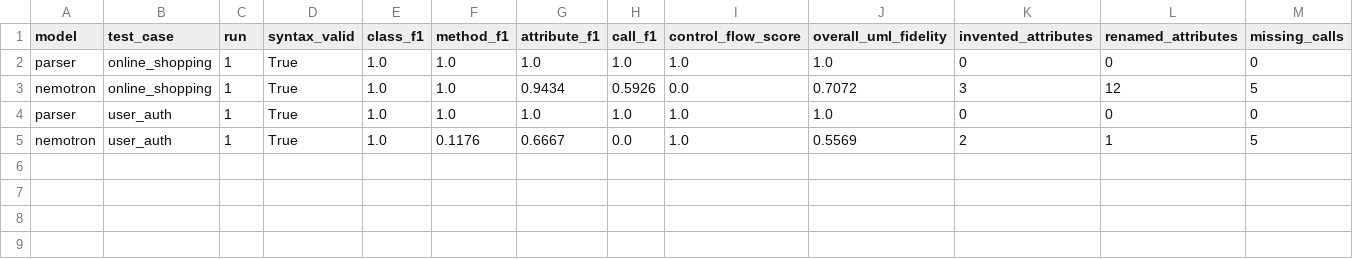
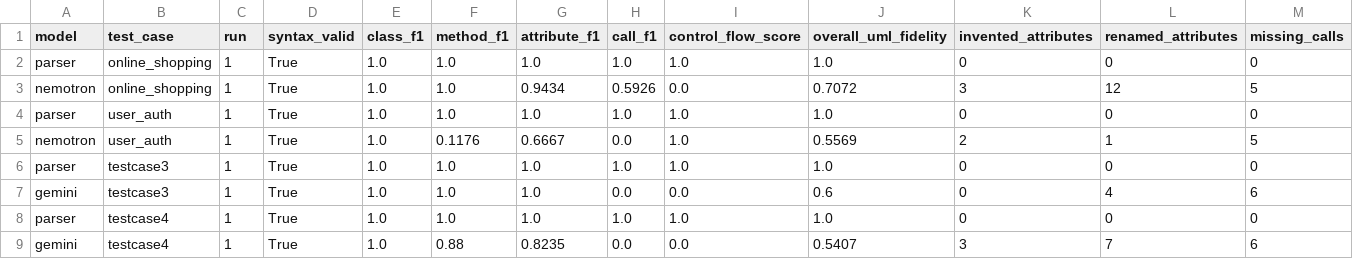
Before and after one commit to Jahon27/diploma_thesis, a CSV file: src/evaluation/results/evaluation_results.csv, drawn as a sheet; only a part is shown; rows hold the shown columns only; the diff names each change by its address in the sheet, - before the commit and + after, or states it on an @@ line.

```diff
--- a/src/evaluation/results/evaluation_results.csv
+++ b/src/evaluation/results/evaluation_results.csv
+row 6: parser | testcase3 | 1 | True | 1.0 | 1.0 | 1.0 | 1.0 | 1.0 | 1.0 | 0 | 0 | 0
+row 7: gemini | testcase3 | 1 | True | 1.0 | 1.0 | 1.0 | 0.0 | 0.0 | 0.6 | 0 | 4 | 6
+row 8: parser | testcase4 | 1 | True | 1.0 | 1.0 | 1.0 | 1.0 | 1.0 | 1.0 | 0 | 0 | 0
+row 9: gemini | testcase4 | 1 | True | 1.0 | 0.88 | 0.8235 | 0.0 | 0.0 | 0.5407 | 3 | 7 | 6
```
Also changed, not shown: 32 other files.
